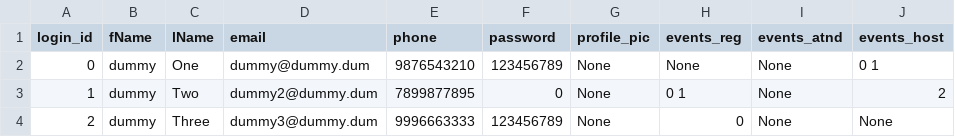
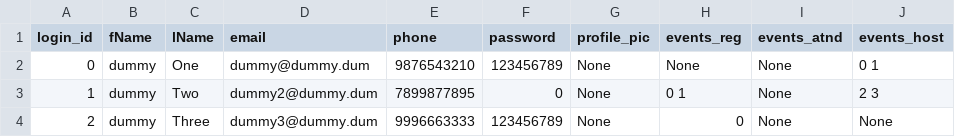
Before and after one commit to Ghost-Reborn/tinkerhub_project, a CSV file: Project/database/user_db.csv, drawn as a sheet.

```diff
--- a/Project/database/user_db.csv
+++ b/Project/database/user_db.csv
@@ -2,3 +2,3 @@ login_id,fName,lName,email,phone,password,profile_pic,events_reg,events_atnd,eve
 0,dummy,One,dummy@dummy.dum,9876543210,123456789,None,None,None,0 1
-1,dummy,Two,dummy2@dummy.dum,7899877895,0,None,0 1,None,2
+1,dummy,Two,dummy2@dummy.dum,7899877895,0,None,0 1,None,2 3
 2,dummy,Three,dummy3@dummy.dum,9996663333,123456789,None,0,None,None
```
Also changed, not shown: Project/database/event_db.csv, 4 other files.
